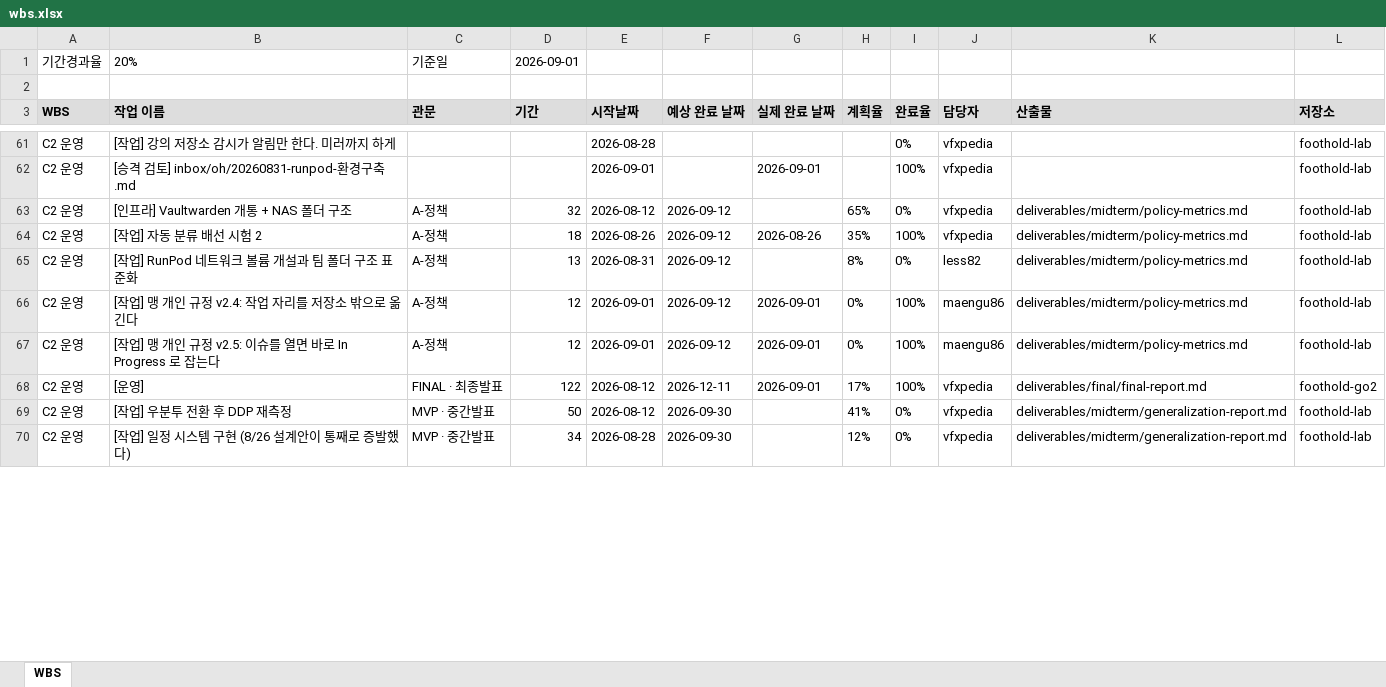
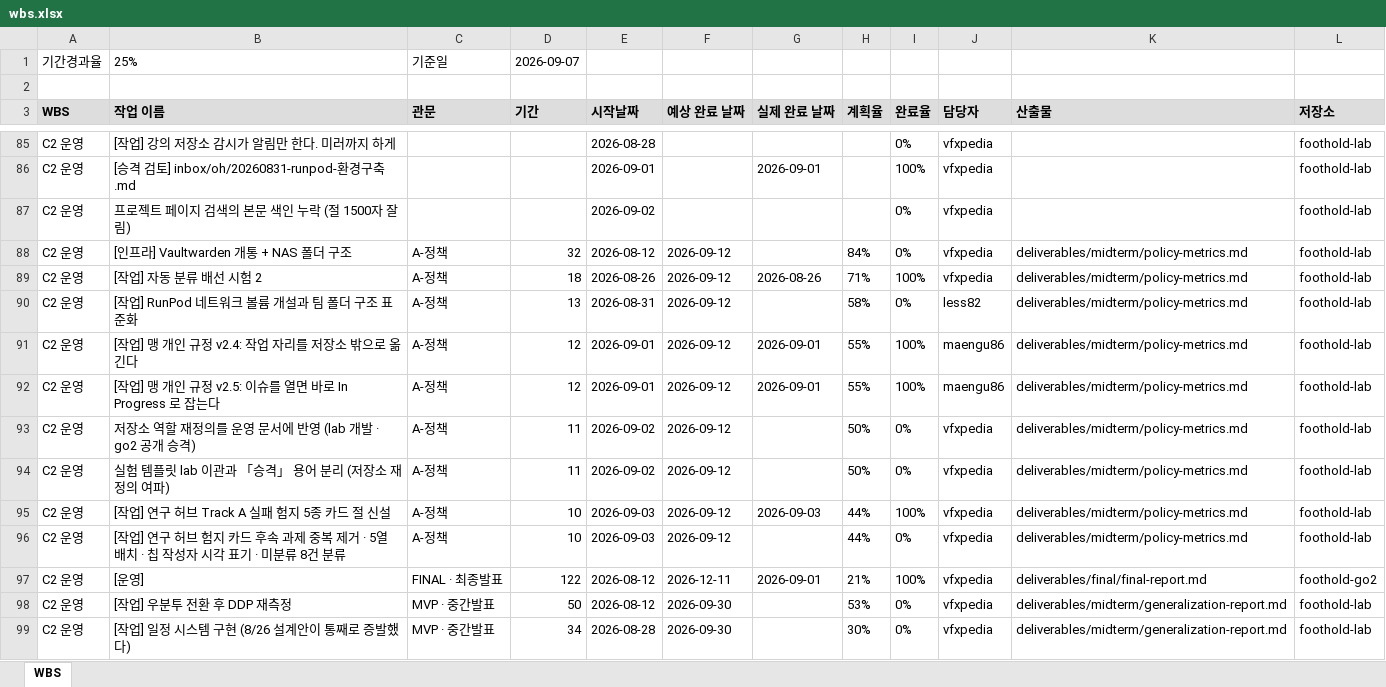
Before and after one commit to foothold-project/foothold-lab, an Excel workbook: deliverables/plan/wbs.xlsx, sheet WBS, drawn as a sheet; only a part is shown, gaps mark what is left out; values as stored, in another font and other column widths than the file's, no borders; addresses are those after the commit; the diff covers the shown part only; the diff names each change by its address in the sheet, - before the commit and + after, or states it on an @@ line.

```diff
--- a/deliverables/plan/wbs.xlsx (sheet WBS)
+++ b/deliverables/plan/wbs.xlsx (sheet WBS)
-B1 (작업 이름): 20%
+B1 (작업 이름): 25%
-D1 (기간): 2026-09-01
+D1 (기간): 2026-09-07
+row 87: C2 운영 | 프로젝트 페이지 검색의 본문 색인 누락 (절 1500자 잘림) |  |  | 2026-09-02 |  |  |  | 0% | vfxpedia |  | foothold-lab
-H88 (계획율): 65%
+H88 (계획율): 84%
-H89 (계획율): 35%
+H89 (계획율): 71%
-H90 (계획율): 8%
+H90 (계획율): 58%
-H91:H92 (계획율): 0%
+H91:H92 (계획율): 55%
+row 93: C2 운영 | 저장소 역할 재정의를 운영 문서에 반영 (lab 개발 · go2 공개 승격) | A-정책 | 11 | 2026-09-02 | 2026-09-12 |  | 50% | 0% | vfxpedia | deliverables/midterm/policy-metrics.md | foothold-lab
+row 94: C2 운영 | 실험 템플릿 lab 이관과 「승격」 용어 분리 (저장소 재정의 여파) | A-정책 | 11 | 2026-09-02 | 2026-09-12 |  | 50% | 0% | vfxpedia | deliverables/midterm/policy-metrics.md | foothold-lab
+row 95: C2 운영 | [작업] 연구 허브 Track A 실패 험지 5종 카드 절 신설 | A-정책 | 10 | 2026-09-03 | 2026-09-12 | 2026-09-03 | 44% | 100% | vfxpedia | deliverables/midterm/policy-metrics.md | foothold-lab
+row 96: C2 운영 | [작업] 연구 허브 험지 카드 후속 과제 중복 제거 · 5열 배치 · 칩 작성자 시각 표기 · 미분류 8건 분류 | A-정책 | 10 | 2026-09-03 | 2026-09-12 |  | 44% | 0% | vfxpedia | deliverables/midterm/policy-metrics.md | foothold-lab
-H97 (계획율): 17%
+H97 (계획율): 21%
-H98 (계획율): 41%
+H98 (계획율): 53%
-H99 (계획율): 12%
+H99 (계획율): 30%
```
Also changed, not shown: 68 added rows and 67 edited cells elsewhere in this sheet.
